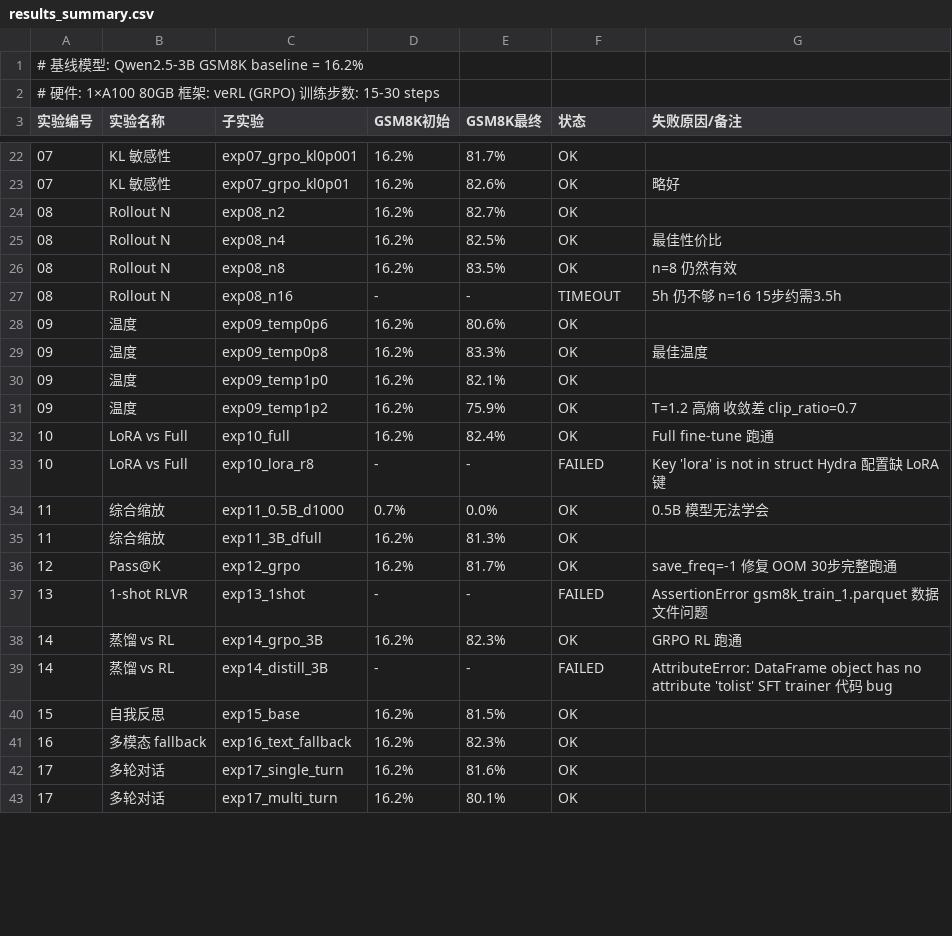
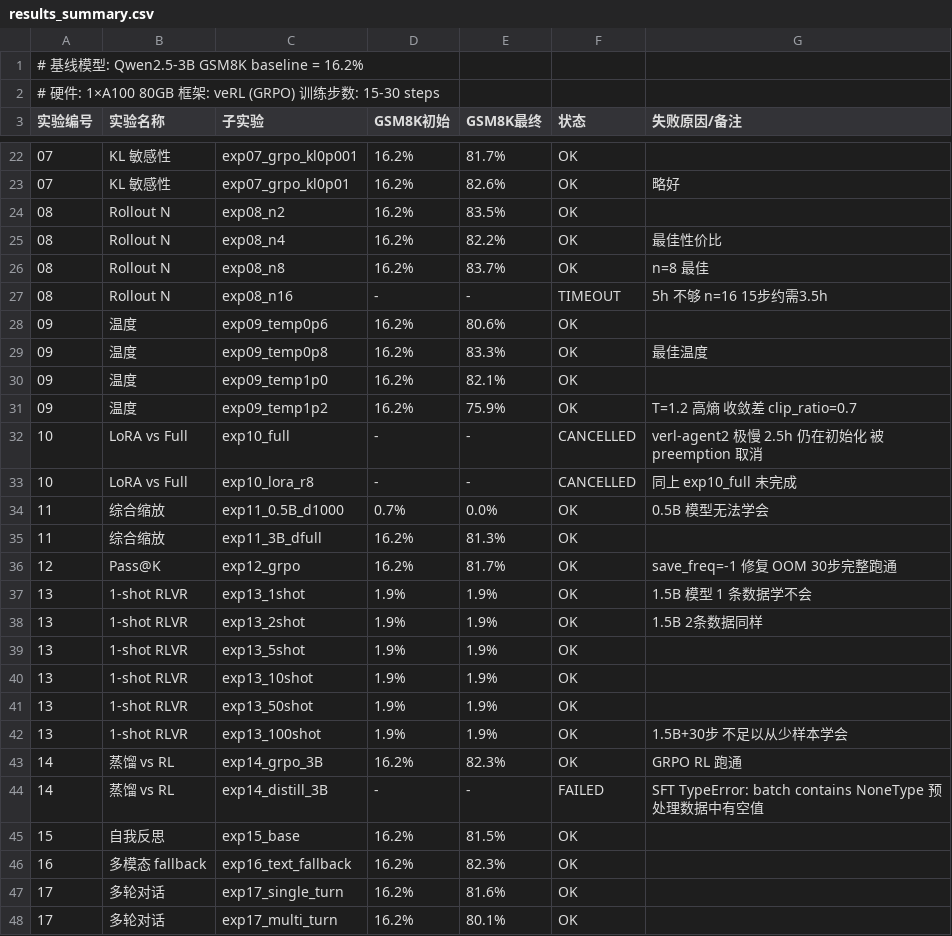
Before and after one commit to zhimin-z/auto-coder-trainer, a CSV file: trainers/tinyzero/experiments/results_summary.csv, drawn as a sheet; only a part is shown, gaps mark what is left out; the diff covers the shown part only.

```diff
--- a/trainers/tinyzero/experiments/results_summary.csv
+++ b/trainers/tinyzero/experiments/results_summary.csv
@@ -23,6 +23,6 @@
 07,KL 敏感性,exp07_grpo_kl0p01,16.2%,82.6%,OK,略好
-08,Rollout N,exp08_n2,16.2%,82.7%,OK,
-08,Rollout N,exp08_n4,16.2%,82.5%,OK,最佳性价比
-08,Rollout N,exp08_n8,16.2%,83.5%,OK,n=8 仍然有效
-08,Rollout N,exp08_n16,-,-,TIMEOUT,"5h 仍不够 n=16 15步约需3.5h"
+08,Rollout N,exp08_n2,16.2%,83.5%,OK,
+08,Rollout N,exp08_n4,16.2%,82.2%,OK,最佳性价比
+08,Rollout N,exp08_n8,16.2%,83.7%,OK,n=8 最佳
+08,Rollout N,exp08_n16,-,-,TIMEOUT,"5h 不够 n=16 15步约需3.5h"
 09,温度,exp09_temp0p6,16.2%,80.6%,OK,
@@ -31,4 +31,4 @@
 09,温度,exp09_temp1p2,16.2%,75.9%,OK,"T=1.2 高熵 收敛差 clip_ratio=0.7"
-10,LoRA vs Full,exp10_full,16.2%,82.4%,OK,Full fine-tune 跑通
-10,LoRA vs Full,exp10_lora_r8,-,-,FAILED,"Key 'lora' is not in struct Hydra 配置缺 LoRA 键"
+10,LoRA vs Full,exp10_full,-,-,CANCELLED,"verl-agent2 极慢 2.5h 仍在初始化 被 preemption 取消"
+10,LoRA vs Full,exp10_lora_r8,-,-,CANCELLED,同上 exp10_full 未完成
 11,综合缩放,exp11_0.5B_d1000,0.7%,0.0%,OK,0.5B 模型无法学会
@@ -36,5 +36,10 @@
 12,Pass@K,exp12_grpo,16.2%,81.7%,OK,"save_freq=-1 修复 OOM 30步完整跑通"
-13,1-shot RLVR,exp13_1shot,-,-,FAILED,"AssertionError gsm8k_train_1.parquet 数据文件问题"
+13,1-shot RLVR,exp13_1shot,1.9%,1.9%,OK,1.5B 模型 1 条数据学不会
+13,1-shot RLVR,exp13_2shot,1.9%,1.9%,OK,1.5B 2条数据同样
+13,1-shot RLVR,exp13_5shot,1.9%,1.9%,OK,
+13,1-shot RLVR,exp13_10shot,1.9%,1.9%,OK,
+13,1-shot RLVR,exp13_50shot,1.9%,1.9%,OK,
+13,1-shot RLVR,exp13_100shot,1.9%,1.9%,OK,1.5B+30步 不足以从少样本学会
 14,蒸馏 vs RL,exp14_grpo_3B,16.2%,82.3%,OK,GRPO RL 跑通
-14,蒸馏 vs RL,exp14_distill_3B,-,-,FAILED,"AttributeError: DataFrame object has no attribute 'tolist' SFT trainer 代码 bug"
+14,蒸馏 vs RL,exp14_distill_3B,-,-,FAILED,"SFT TypeError: batch contains NoneType 预处理数据中有空值"
 15,自我反思,exp15_base,16.2%,81.5%,OK,
```
Also changed, not shown: 4 edited cells elsewhere in this file, 1 other file.
